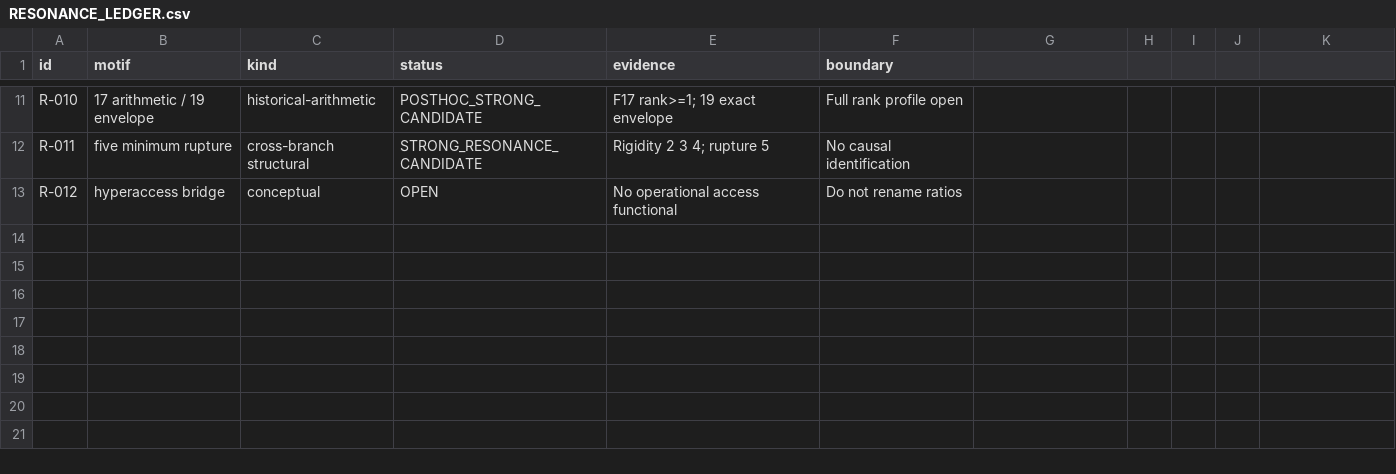
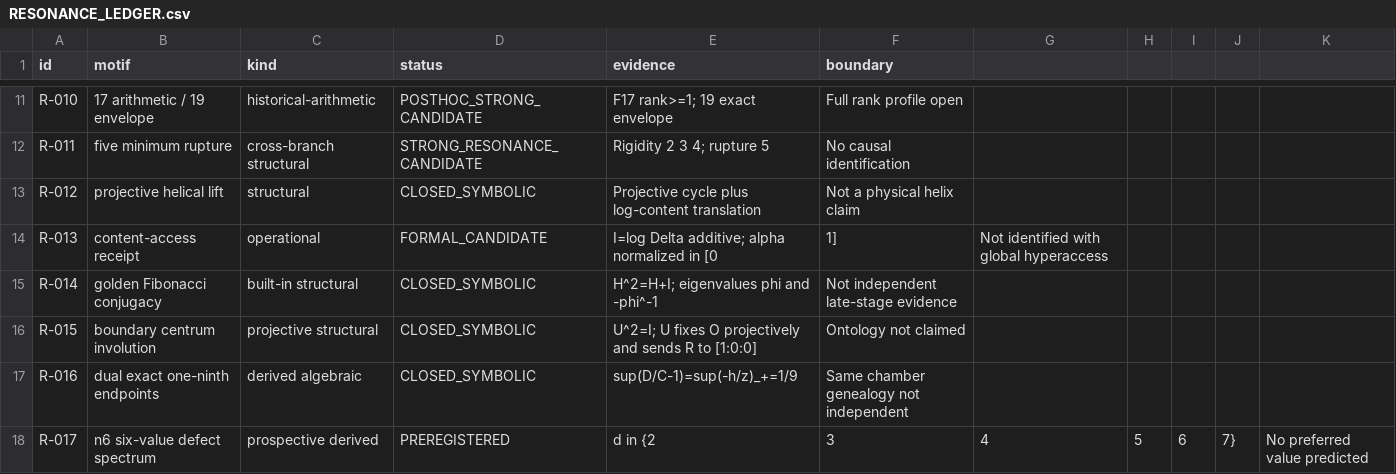
Before and after one commit to FacundoFirmenich/rgphi-radix-mobius-dynamics, a CSV file: origin-resonance/RESONANCE_LEDGER.csv, drawn as a sheet; only a part is shown, gaps mark what is left out.

Commit message:
origin-resonance: extend ledger through Round 022

```diff
--- a/origin-resonance/RESONANCE_LEDGER.csv
+++ b/origin-resonance/RESONANCE_LEDGER.csv
@@ -12,2 +12,7 @@ R-010,17 arithmetic / 19 envelope,historical-arithmetic,POSTHOC_STRONG_CANDIDATE
 R-011,five minimum rupture,cross-branch structural,STRONG_RESONANCE_CANDIDATE,Rigidity 2 3 4; rupture 5,No causal identification
-R-012,hyperaccess bridge,conceptual,OPEN,No operational access functional,Do not rename ratios
+R-012,projective helical lift,structural,CLOSED_SYMBOLIC,Projective cycle plus log-content translation,Not a physical helix claim
+R-013,content-access receipt,operational,FORMAL_CANDIDATE,I=log Delta additive; alpha normalized in [0,1],Not identified with global hyperaccess
+R-014,golden Fibonacci conjugacy,built-in structural,CLOSED_SYMBOLIC,H^2=H+I; eigenvalues phi and -phi^-1,Not independent late-stage evidence
+R-015,boundary centrum involution,projective structural,CLOSED_SYMBOLIC,U^2=I; U fixes O projectively and sends R to [1:0:0],Ontology not claimed
+R-016,dual exact one-ninth endpoints,derived algebraic,CLOSED_SYMBOLIC,sup(D/C-1)=sup(-h/z)_+=1/9,Same chamber genealogy not independent
+R-017,n6 six-value defect spectrum,prospective derived,PREREGISTERED,d in {2,3,4,5,6,7},No preferred value predicted
```
